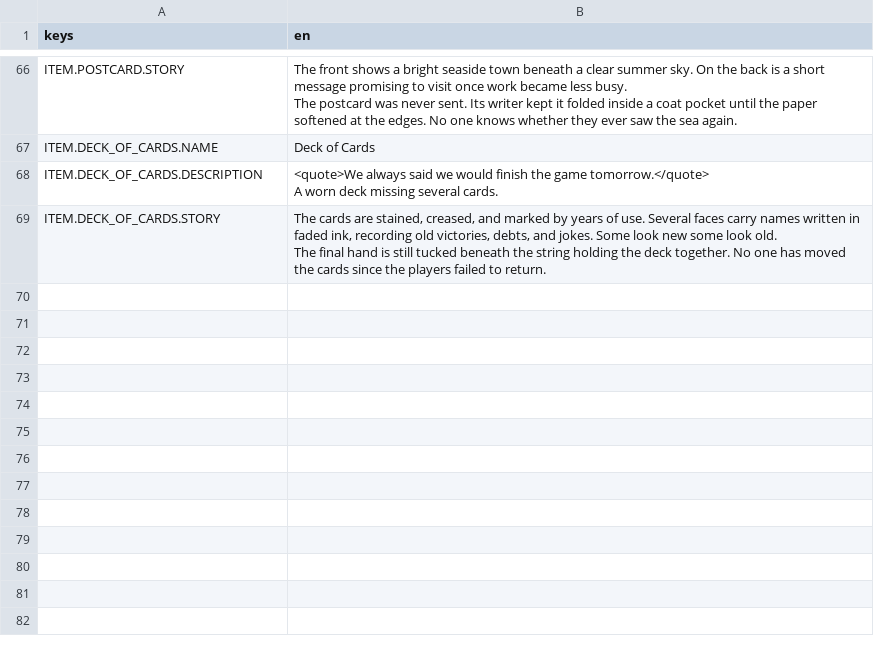
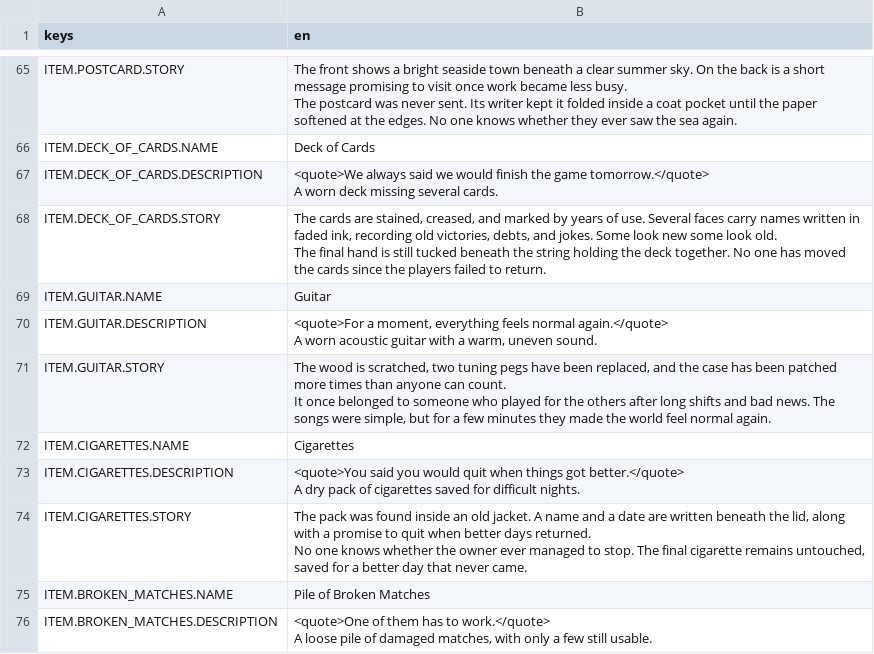
Before and after one commit to pixalise/iron-bastion-game, a CSV file: game_data/localization/translations.csv, drawn as a sheet; only a part is shown, gaps mark what is left out; the diff covers the shown part only.

```diff
--- a/game_data/localization/translations.csv
+++ b/game_data/localization/translations.csv
@@ -106 +103,15 @@ A worn deck missing several cards."
 The final hand is still tucked beneath the string holding the deck together. No one has moved the cards since the players failed to return."
+"ITEM.GUITAR.NAME","Guitar"
+"ITEM.GUITAR.DESCRIPTION","<quote>For a moment, everything feels normal again.</quote>
+A worn acoustic guitar with a warm, uneven sound."
+"ITEM.GUITAR.STORY","The wood is scratched, two tuning pegs have been replaced, and the case has been patched more times than anyone can count.
+It once belonged to someone who played for the others after long shifts and bad news. The songs were simple, but for a few minutes they made the world feel normal again."
+"ITEM.CIGARETTES.NAME","Cigarettes
+"
+"ITEM.CIGARETTES.DESCRIPTION","<quote>You said you would quit when things got better.</quote>
+A dry pack of cigarettes saved for difficult nights."
+"ITEM.CIGARETTES.STORY","The pack was found inside an old jacket. A name and a date are written beneath the lid, along with a promise to quit when better days returned.
+No one knows whether the owner ever managed to stop. The final cigarette remains untouched, saved for a better day that never came."
+"ITEM.BROKEN_MATCHES.NAME","Pile of Broken Matches"
+"ITEM.BROKEN_MATCHES.DESCRIPTION","<quote>One of them has to work.</quote>
+A loose pile of damaged matches, with only a few still usable."
```
Also changed, not shown: 7 added rows, 1 removed row and 4 edited cells elsewhere in this file, 8 other files.
